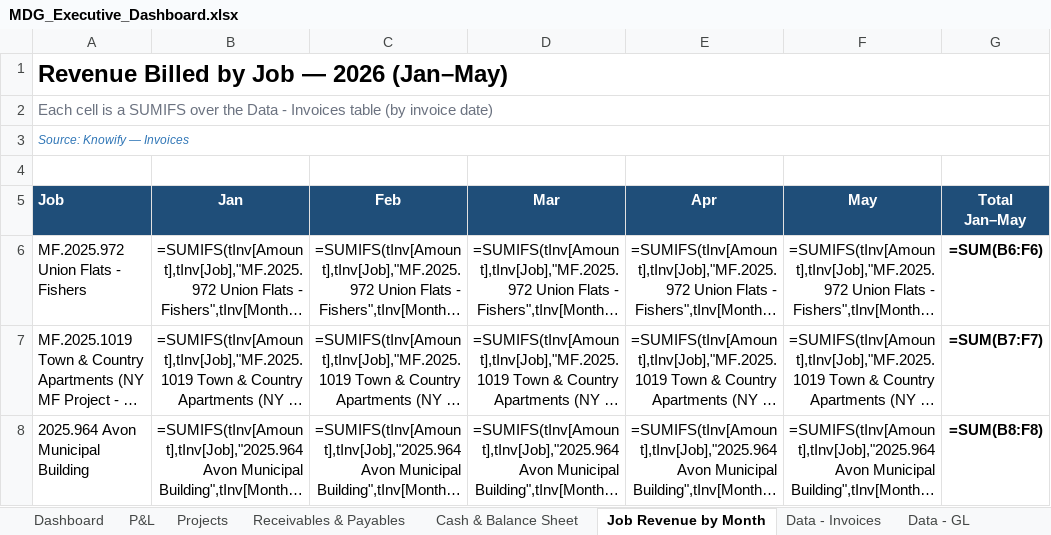
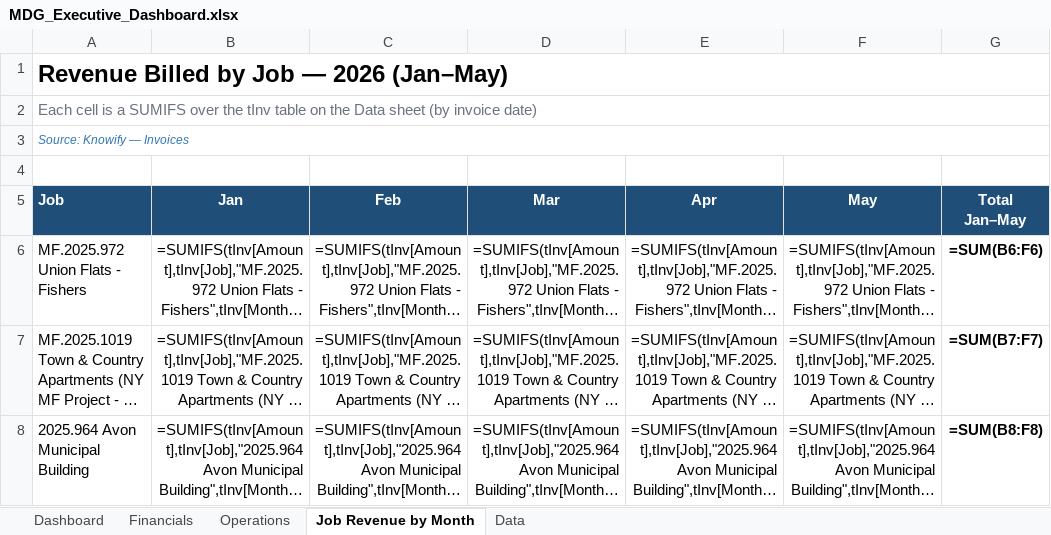
Before and after one commit to hjohnson-bot/refactored-winner, an Excel workbook: mdg-powerbi/output/MDG_Executive_Dashboard.xlsx, sheet Job Revenue by Month, drawn as a sheet; only a part is shown; long unchanged cells end in …; values as stored, in another font and other column widths than the file's, no borders; formulas without a stored value are shown as written; the diff names each change by its address in the sheet, - before the commit and + after, or states it on an @@ line.

```diff
--- a/mdg-powerbi/output/MDG_Executive_Dashboard.xlsx (sheet Job Revenue by Month)
+++ b/mdg-powerbi/output/MDG_Executive_Dashboard.xlsx (sheet Job Revenue by Month)
-sheet tab: P&L
+sheet tab: Financials
-sheet tab: Projects
+sheet tab: Operations
-sheet tab: Cash & Balance Sheet
+sheet tab: Data
-sheet tab: Receivables & Payables
-sheet tab: Data - Invoices
-sheet tab: Data - GL
@@ sheet tab order changed: Dashboard | Financials | Operations | Job Revenue by Month | Data @@
-A2 (Job): …over the Data - Invoices table (by invoice…
+A2 (Job): …over the tInv table on the Data sheet (by invoice…
```
Also changed, not shown: sheet Data, sheet Financials, sheet Operations, sheet Dashboard, other sheet tabs, charts or pictures, 2 other files.
